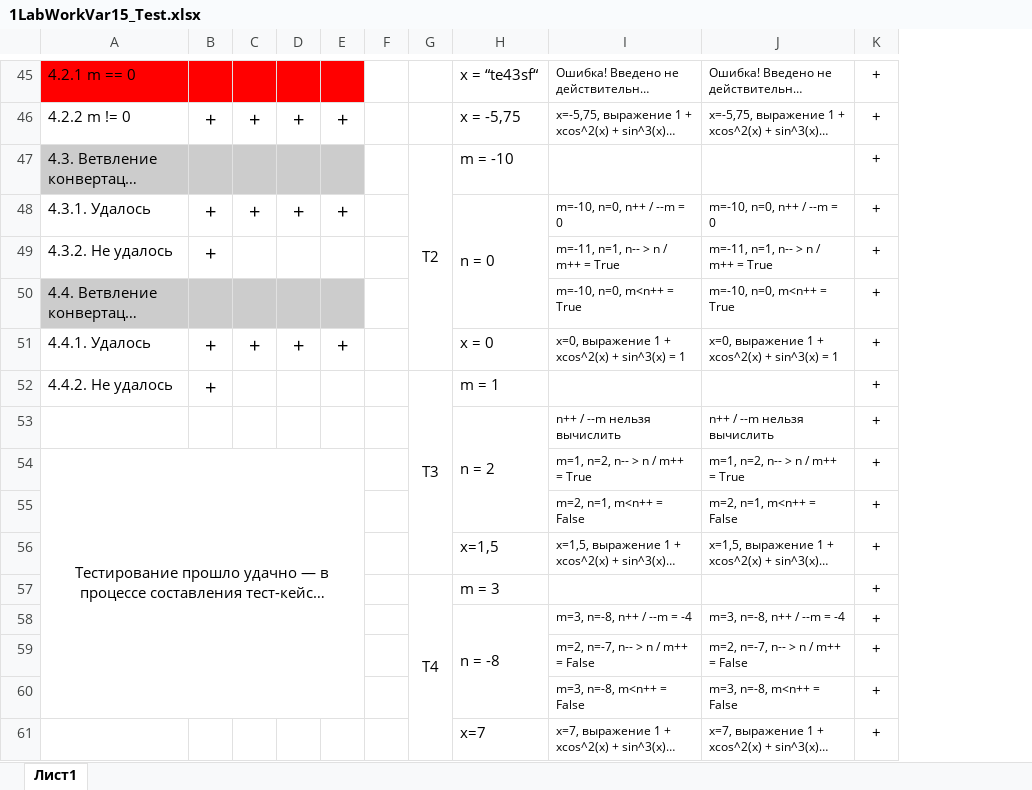
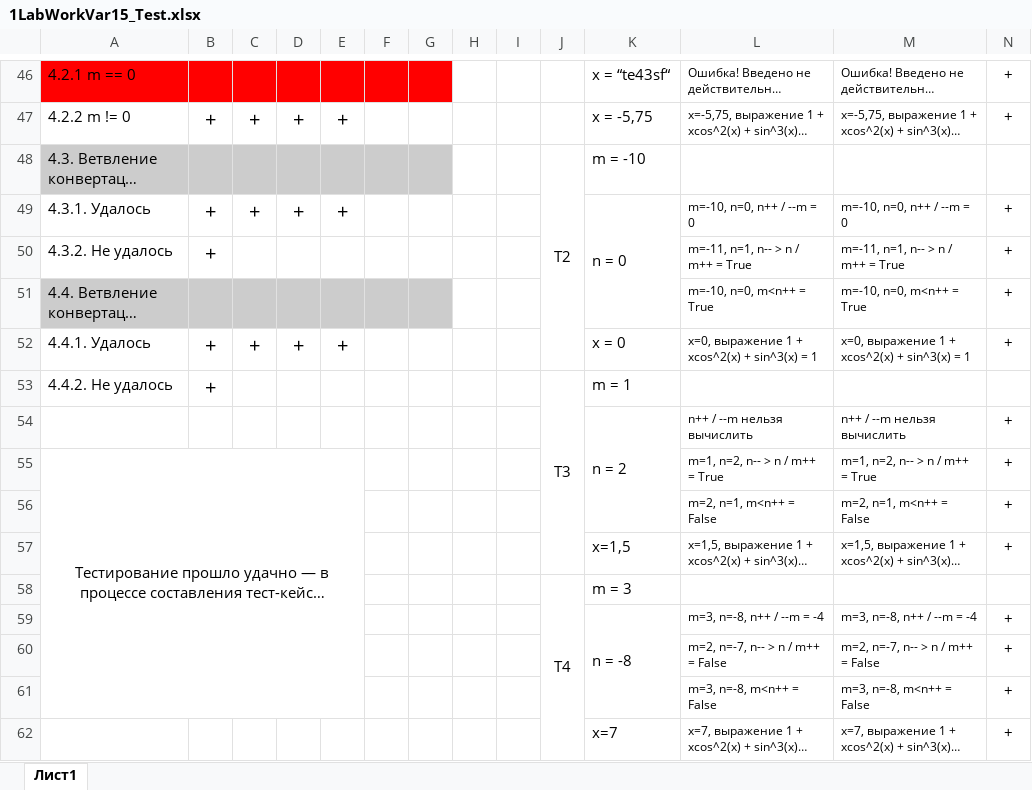
Before and after one commit to MikhailovAlexander/vzf19v-pi, an Excel workbook: LabWorksC#/1LabWorkVar15_Test.xlsx, sheet Лист1, drawn as a sheet; only a part is shown, gaps mark what is left out; long unchanged cells end in …; values as stored, in another font and other column widths than the file's, no borders; addresses are those after the commit; the diff covers the shown part only; the diff names each change by its address in the sheet, - before the commit and + after, or states it on an @@ line.

```diff
--- a/LabWorksC#/1LabWorkVar15_Test.xlsx (sheet Лист1)
+++ b/LabWorksC#/1LabWorkVar15_Test.xlsx (sheet Лист1)
+column F, empty
+column G, empty
+column H, empty
-N48: +
+N48: (empty)
-N53: +
+N53: (empty)
-N58: +
+N58: (empty)
```
Also changed, not shown: 34 added rows, 1 edited cell and cell formats elsewhere in this sheet.
